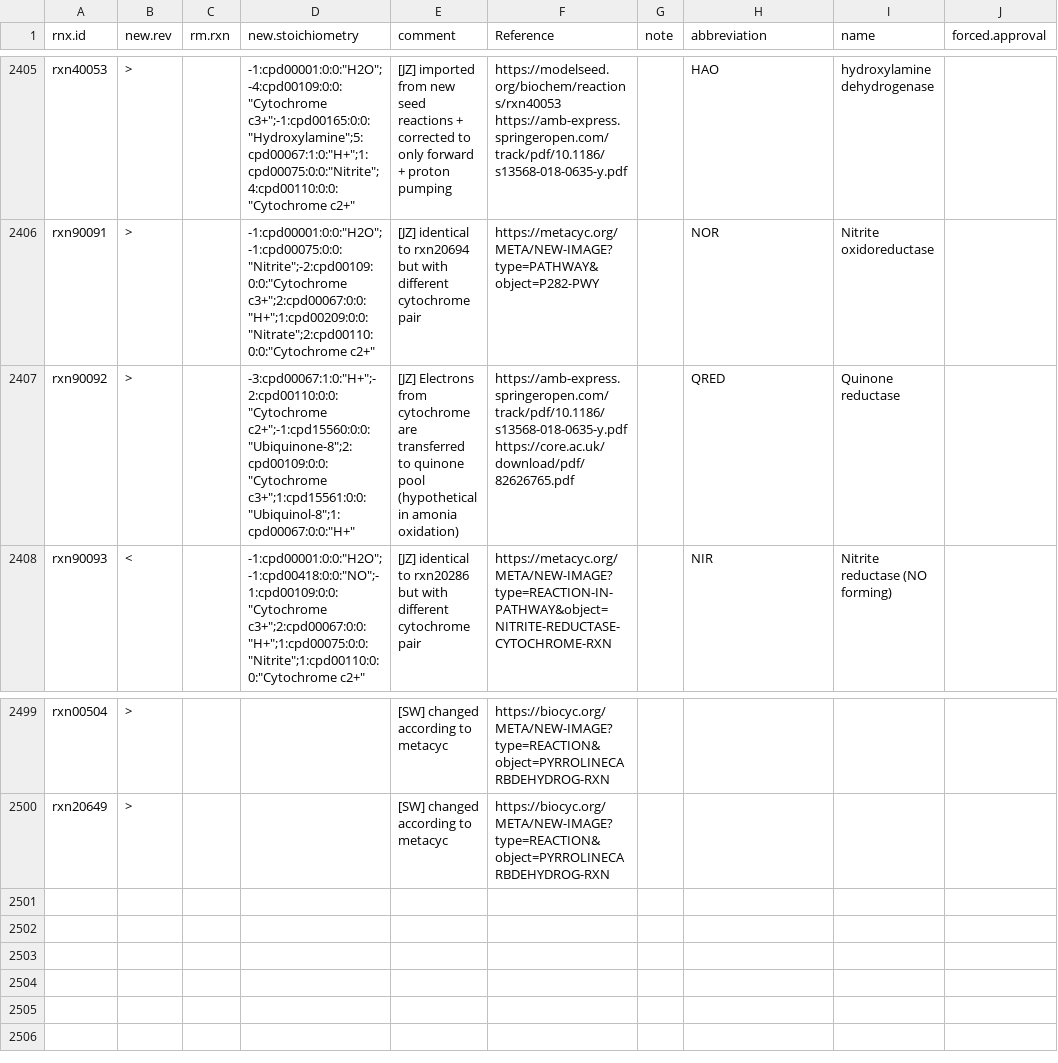
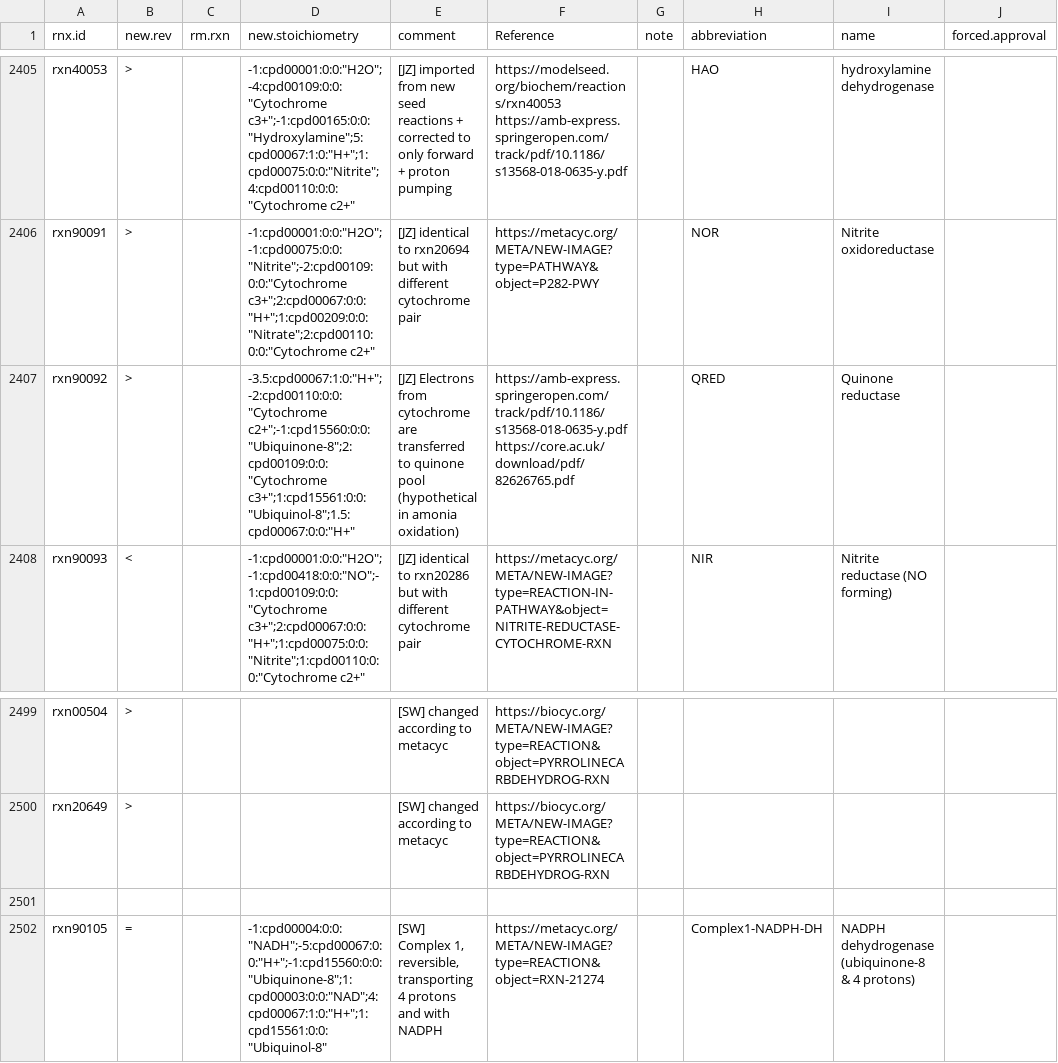
Before and after one commit to jotech/gapseq, a TSV file: dat/corrections_seed_reactionDB.tsv, drawn as a sheet; only a part is shown, gaps mark what is left out.

Commit message:
Adjusting number of transferred protons by quinone reductase
Also: Adding a new variant of Complex I:
NADPH:Ubiquinone oxidoreducase (transporting 4 H+)

- related to #73

```diff
--- a/dat/corrections_seed_reactionDB.tsv
+++ b/dat/corrections_seed_reactionDB.tsv
@@ -2406,3 +2406,3 @@ rxn40053	>		-1:cpd00001:0:0:"H2O";-4:cpd00109:0:0:"Cytochrome c3+";-1:cpd00165:0
 rxn90091	>		-1:cpd00001:0:0:"H2O";-1:cpd00075:0:0:"Nitrite";-2:cpd00109:0:0:"Cytochrome c3+";2:cpd00067:0:0:"H+";1:cpd00209:0:0:"Nitrate";2:cpd00110:0:0:"Cytochrome c2+"	[JZ] identical to rxn20694 but with different cytochrome pair	https://metacyc.org/META/NEW-IMAGE?type=PATHWAY&object=P282-PWY		NOR	Nitrite oxidoreductase	
-rxn90092	>		-3:cpd00067:1:0:"H+";-2:cpd00110:0:0:"Cytochrome c2+";-1:cpd15560:0:0:"Ubiquinone-8";2:cpd00109:0:0:"Cytochrome c3+";1:cpd15561:0:0:"Ubiquinol-8";1:cpd00067:0:0:"H+"	[JZ] Electrons from cytochrome are transferred to quinone pool (hypothetical in amonia oxidation)	https://amb-express.springeropen.com/track/pdf/10.1186/s13568-018-0635-y.pdf https://core.ac.uk/download/pdf/82626765.pdf		QRED	Quinone reductase	
+rxn90092	>		-3.5:cpd00067:1:0:"H+";-2:cpd00110:0:0:"Cytochrome c2+";-1:cpd15560:0:0:"Ubiquinone-8";2:cpd00109:0:0:"Cytochrome c3+";1:cpd15561:0:0:"Ubiquinol-8";1.5:cpd00067:0:0:"H+"	[JZ] Electrons from cytochrome are transferred to quinone pool (hypothetical in amonia oxidation)	https://amb-express.springeropen.com/track/pdf/10.1186/s13568-018-0635-y.pdf https://core.ac.uk/download/pdf/82626765.pdf		QRED	Quinone reductase	
 rxn90093	<		-1:cpd00001:0:0:"H2O";-1:cpd00418:0:0:"NO";-1:cpd00109:0:0:"Cytochrome c3+";2:cpd00067:0:0:"H+";1:cpd00075:0:0:"Nitrite";1:cpd00110:0:0:"Cytochrome c2+"	[JZ] identical to rxn20286 but with different cytochrome pair	https://metacyc.org/META/NEW-IMAGE?type=REACTION-IN-PATHWAY&object=NITRITE-REDUCTASE-CYTOCHROME-RXN		NIR	Nitrite reductase (NO forming)	
@@ -2500 +2500,3 @@ rxn00504	>			[SW] changed according to metacyc	https://biocyc.org/META/NEW-IMAGE
 rxn20649	>			[SW] changed according to metacyc	https://biocyc.org/META/NEW-IMAGE?type=REACTION&object=PYRROLINECARBDEHYDROG-RXN				
+									
+rxn90105	=		-1:cpd00004:0:0:"NADH";-5:cpd00067:0:0:"H+";-1:cpd15560:0:0:"Ubiquinone-8";1:cpd00003:0:0:"NAD";4:cpd00067:1:0:"H+";1:cpd15561:0:0:"Ubiquinol-8"	[SW] Complex 1, reversible, transporting 4 protons and with NADPH	https://metacyc.org/META/NEW-IMAGE?type=REACTION&object=RXN-21274		Complex1-NADPH-DH	NADPH dehydrogenase (ubiquinone-8 & 4 protons)	
```
Also changed, not shown: 1 other file.
